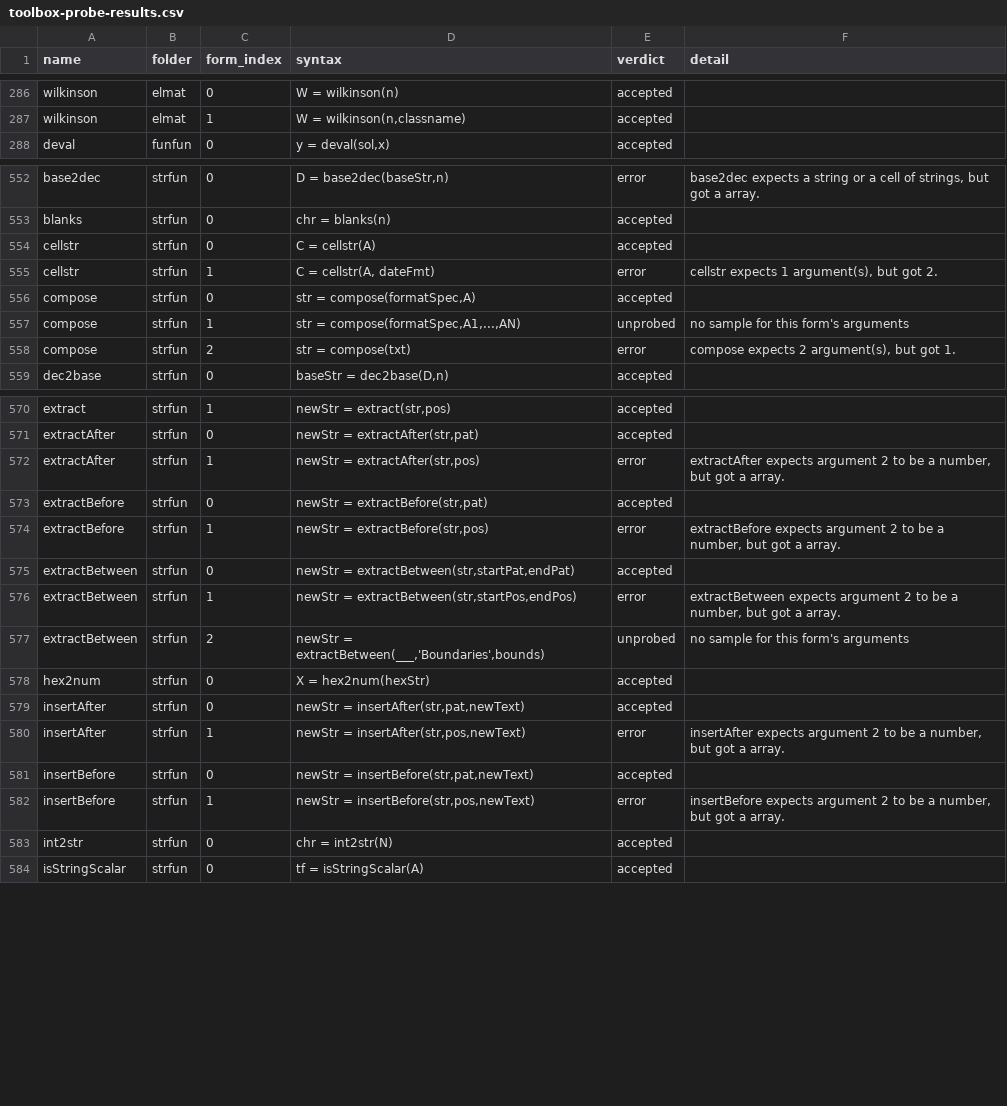
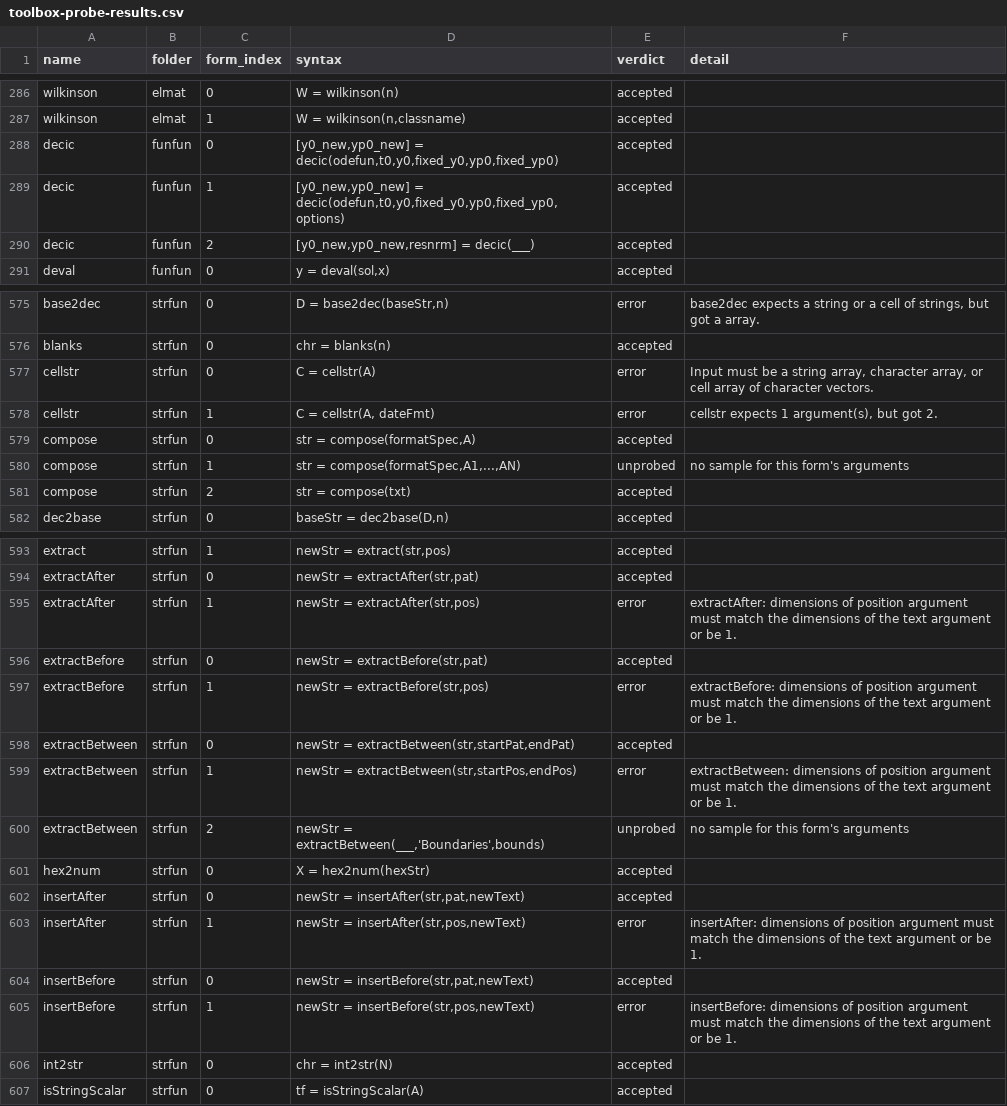
Before and after one commit to carpenterjl/JGraph, a CSV file: tools/matlab-checklist/toolbox-probe-results.csv, drawn as a sheet; only a part is shown, gaps mark what is left out; the diff covers the shown part only.

```diff
--- a/tools/matlab-checklist/toolbox-probe-results.csv
+++ b/tools/matlab-checklist/toolbox-probe-results.csv
@@ -287,2 +287,5 @@ wilkinson,elmat,0,W = wilkinson(n),accepted,
 wilkinson,elmat,1,"W = wilkinson(n,classname)",accepted,
+decic,funfun,0,"[y0_new,yp0_new] = decic(odefun,t0,y0,fixed_y0,yp0,fixed_yp0)",accepted,
+decic,funfun,1,"[y0_new,yp0_new] = decic(odefun,t0,y0,fixed_y0,yp0,fixed_yp0,options)",accepted,
+decic,funfun,2,"[y0_new,yp0_new,resnrm] = decic(___)",accepted,
 deval,funfun,0,"y = deval(sol,x)",accepted,
@@ -553,3 +576,3 @@ base2dec,strfun,0,"D = base2dec(baseStr,n)",error,"base2dec expects a string or
 blanks,strfun,0,chr = blanks(n),accepted,
-cellstr,strfun,0,C = cellstr(A),accepted,
+cellstr,strfun,0,C = cellstr(A),error,"Input must be a string array, character array, or cell array of character vectors."
 cellstr,strfun,1,"C = cellstr(A, dateFmt)",error,"cellstr expects 1 argument(s), but got 2."
@@ -557,3 +580,3 @@ compose,strfun,0,"str = compose(formatSpec,A)",accepted,
 compose,strfun,1,"str = compose(formatSpec,A1,...,AN)",unprobed,no sample for this form's arguments
-compose,strfun,2,str = compose(txt),error,"compose expects 2 argument(s), but got 1."
+compose,strfun,2,str = compose(txt),accepted,
 dec2base,strfun,0,"baseStr = dec2base(D,n)",accepted,
@@ -571,7 +594,7 @@ extract,strfun,1,"newStr = extract(str,pos)",accepted,
 extractAfter,strfun,0,"newStr = extractAfter(str,pat)",accepted,
-extractAfter,strfun,1,"newStr = extractAfter(str,pos)",error,"extractAfter expects argument 2 to be a number, but got a array."
+extractAfter,strfun,1,"newStr = extractAfter(str,pos)",error,extractAfter: dimensions of position argument must match the dimensions of the text argument or be 1.
 extractBefore,strfun,0,"newStr = extractBefore(str,pat)",accepted,
-extractBefore,strfun,1,"newStr = extractBefore(str,pos)",error,"extractBefore expects argument 2 to be a number, but got a array."
+extractBefore,strfun,1,"newStr = extractBefore(str,pos)",error,extractBefore: dimensions of position argument must match the dimensions of the text argument or be 1.
 extractBetween,strfun,0,"newStr = extractBetween(str,startPat,endPat)",accepted,
-extractBetween,strfun,1,"newStr = extractBetween(str,startPos,endPos)",error,"extractBetween expects argument 2 to be a number, but got a array."
+extractBetween,strfun,1,"newStr = extractBetween(str,startPos,endPos)",error,extractBetween: dimensions of position argument must match the dimensions of the text argument or be 1.
 extractBetween,strfun,2,"newStr = extractBetween(___,'Boundaries',bounds)",unprobed,no sample for this form's arguments
@@ -579,5 +602,5 @@ hex2num,strfun,0,X = hex2num(hexStr),accepted,
 insertAfter,strfun,0,"newStr = insertAfter(str,pat,newText)",accepted,
-insertAfter,strfun,1,"newStr = insertAfter(str,pos,newText)",error,"insertAfter expects argument 2 to be a number, but got a array."
+insertAfter,strfun,1,"newStr = insertAfter(str,pos,newText)",error,insertAfter: dimensions of position argument must match the dimensions of the text argument or be 1.
 insertBefore,strfun,0,"newStr = insertBefore(str,pat,newText)",accepted,
-insertBefore,strfun,1,"newStr = insertBefore(str,pos,newText)",error,"insertBefore expects argument 2 to be a number, but got a array."
+insertBefore,strfun,1,"newStr = insertBefore(str,pos,newText)",error,insertBefore: dimensions of position argument must match the dimensions of the text argument or be 1.
 int2str,strfun,0,chr = int2str(N),accepted,
```
Also changed, not shown: 20 added rows and 15 edited cells elsewhere in this file, 27 other files.
